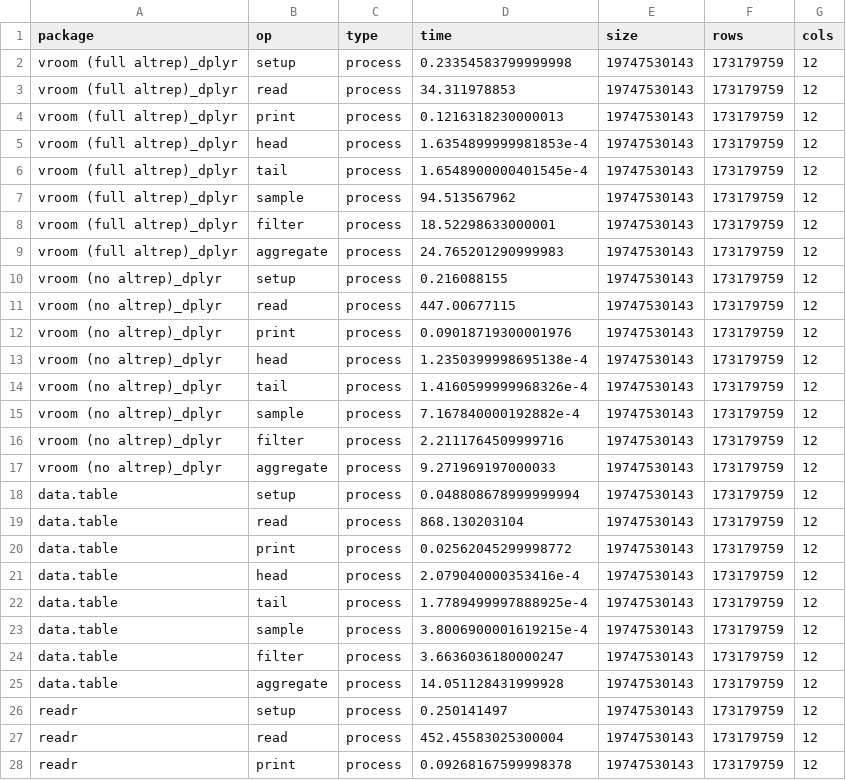
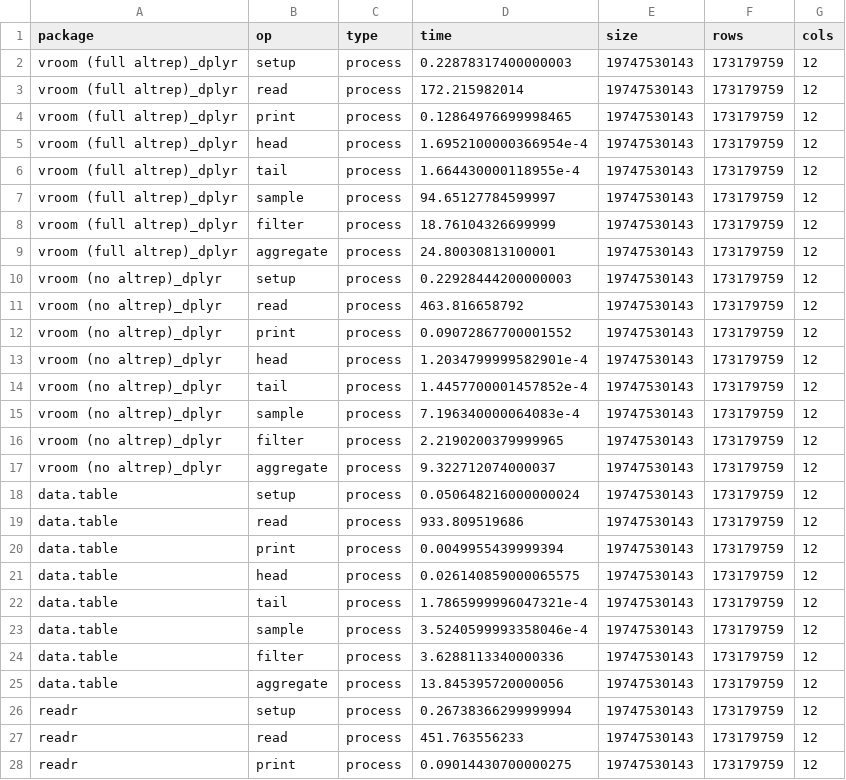
Before and after one commit to tidyverse/vroom, a TSV file: inst/bench/taxi_multiple-times.tsv, drawn as a sheet; only a part is shown; the diff covers the shown part only.

Commit message:
Re-ran the multi file benchmark
The first time this was run the vroom performance was much slower than
it should have been, perhaps the AWS system was loaded by another job

```diff
--- a/inst/bench/taxi_multiple-times.tsv
+++ b/inst/bench/taxi_multiple-times.tsv
@@ -1,28 +1,28 @@
 package	op	type	time	size	rows	cols
-vroom (full altrep)_dplyr	setup	process	0.23354583799999998	19747530143	173179759	12
-vroom (full altrep)_dplyr	read	process	34.311978853	19747530143	173179759	12
-vroom (full altrep)_dplyr	print	process	0.1216318230000013	19747530143	173179759	12
-vroom (full altrep)_dplyr	head	process	1.6354899999981853e-4	19747530143	173179759	12
-vroom (full altrep)_dplyr	tail	process	1.6548900000401545e-4	19747530143	173179759	12
-vroom (full altrep)_dplyr	sample	process	94.513567962	19747530143	173179759	12
-vroom (full altrep)_dplyr	filter	process	18.52298633000001	19747530143	173179759	12
-vroom (full altrep)_dplyr	aggregate	process	24.765201290999983	19747530143	173179759	12
-vroom (no altrep)_dplyr	setup	process	0.216088155	19747530143	173179759	12
-vroom (no altrep)_dplyr	read	process	447.00677115	19747530143	173179759	12
-vroom (no altrep)_dplyr	print	process	0.09018719300001976	19747530143	173179759	12
-vroom (no altrep)_dplyr	head	process	1.2350399998695138e-4	19747530143	173179759	12
-vroom (no altrep)_dplyr	tail	process	1.4160599999968326e-4	19747530143	173179759	12
-vroom (no altrep)_dplyr	sample	process	7.167840000192882e-4	19747530143	173179759	12
-vroom (no altrep)_dplyr	filter	process	2.2111764509999716	19747530143	173179759	12
-vroom (no altrep)_dplyr	aggregate	process	9.271969197000033	19747530143	173179759	12
-data.table	setup	process	0.048808678999999994	19747530143	173179759	12
-data.table	read	process	868.130203104	19747530143	173179759	12
-data.table	print	process	0.02562045299998772	19747530143	173179759	12
-data.table	head	process	2.079040000353416e-4	19747530143	173179759	12
-data.table	tail	process	1.7789499997888925e-4	19747530143	173179759	12
-data.table	sample	process	3.8006900001619215e-4	19747530143	173179759	12
-data.table	filter	process	3.6636036180000247	19747530143	173179759	12
-data.table	aggregate	process	14.051128431999928	19747530143	173179759	12
-readr	setup	process	0.250141497	19747530143	173179759	12
-readr	read	process	452.45583025300004	19747530143	173179759	12
-readr	print	process	0.09268167599998378	19747530143	173179759	12
+vroom (full altrep)_dplyr	setup	process	0.22878317400000003	19747530143	173179759	12
+vroom (full altrep)_dplyr	read	process	172.215982014	19747530143	173179759	12
+vroom (full altrep)_dplyr	print	process	0.12864976699998465	19747530143	173179759	12
+vroom (full altrep)_dplyr	head	process	1.6952100000366954e-4	19747530143	173179759	12
+vroom (full altrep)_dplyr	tail	process	1.664430000118955e-4	19747530143	173179759	12
+vroom (full altrep)_dplyr	sample	process	94.65127784599997	19747530143	173179759	12
+vroom (full altrep)_dplyr	filter	process	18.76104326699999	19747530143	173179759	12
+vroom (full altrep)_dplyr	aggregate	process	24.80030813100001	19747530143	173179759	12
+vroom (no altrep)_dplyr	setup	process	0.22928444200000003	19747530143	173179759	12
+vroom (no altrep)_dplyr	read	process	463.816658792	19747530143	173179759	12
+vroom (no altrep)_dplyr	print	process	0.09072867700001552	19747530143	173179759	12
+vroom (no altrep)_dplyr	head	process	1.2034799999582901e-4	19747530143	173179759	12
+vroom (no altrep)_dplyr	tail	process	1.4457700001457852e-4	19747530143	173179759	12
+vroom (no altrep)_dplyr	sample	process	7.196340000064083e-4	19747530143	173179759	12
+vroom (no altrep)_dplyr	filter	process	2.2190200379999965	19747530143	173179759	12
+vroom (no altrep)_dplyr	aggregate	process	9.322712074000037	19747530143	173179759	12
+data.table	setup	process	0.050648216000000024	19747530143	173179759	12
+data.table	read	process	933.809519686	19747530143	173179759	12
+data.table	print	process	0.0049955439999394	19747530143	173179759	12
+data.table	head	process	0.026140859000065575	19747530143	173179759	12
+data.table	tail	process	1.7865999996047321e-4	19747530143	173179759	12
+data.table	sample	process	3.5240599993358046e-4	19747530143	173179759	12
+data.table	filter	process	3.6288113340000336	19747530143	173179759	12
+data.table	aggregate	process	13.845395720000056	19747530143	173179759	12
+readr	setup	process	0.26738366299999994	19747530143	173179759	12
+readr	read	process	451.763556233	19747530143	173179759	12
+readr	print	process	0.09014430700000275	19747530143	173179759	12
```
Also changed, not shown: 52 edited cells elsewhere in this file, inst/bench/sessioninfo.tsv.
